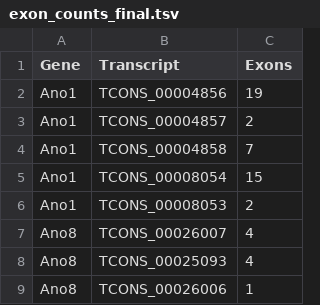
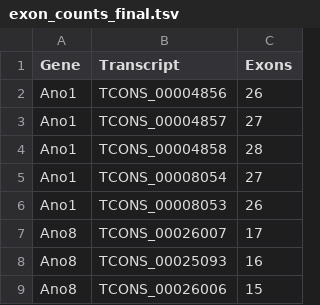
Before and after one commit to mbxsn4/WFA-chloride-transcript-variants, a TSV file: results/tables/exon_counts_final.tsv, drawn as a sheet.

```diff
--- a/results/tables/exon_counts_final.tsv
+++ b/results/tables/exon_counts_final.tsv
@@ -1,9 +1,9 @@
 Gene	Transcript	Exons
-Ano1	TCONS_00004856	19
-Ano1	TCONS_00004857	2
-Ano1	TCONS_00004858	7
-Ano1	TCONS_00008054	15
-Ano1	TCONS_00008053	2
-Ano8	TCONS_00026007	4
-Ano8	TCONS_00025093	4
-Ano8	TCONS_00026006	1
+Ano1	TCONS_00004856	26
+Ano1	TCONS_00004857	27
+Ano1	TCONS_00004858	28
+Ano1	TCONS_00008054	27
+Ano1	TCONS_00008053	26
+Ano8	TCONS_00026007	17
+Ano8	TCONS_00025093	16
+Ano8	TCONS_00026006	15
```
Also changed, not shown: 10 other files.
